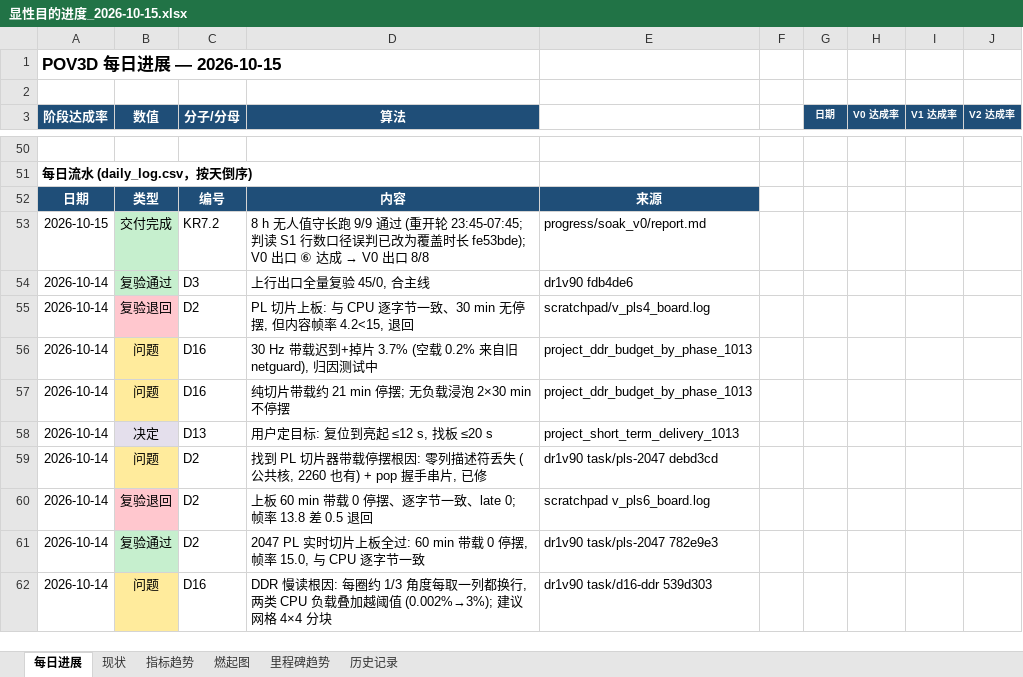
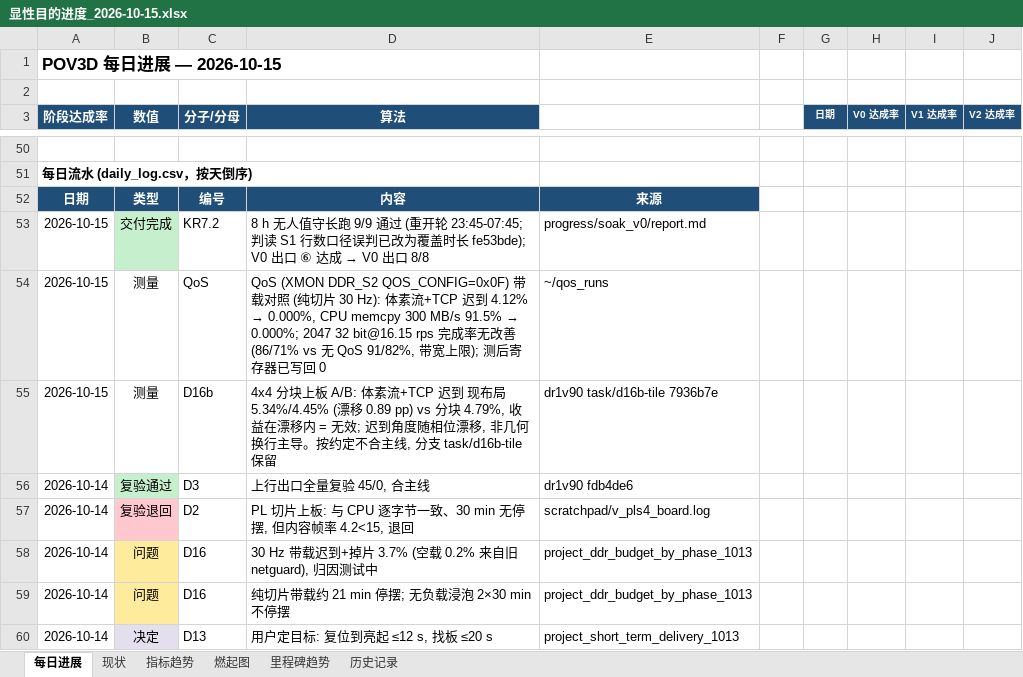
Before and after one commit to kiujkiu/zynq_pov, an Excel workbook: docs/progress/显性目的进度_2026-10-15.xlsx, sheet 每日进展, drawn as a sheet; only a part is shown, gaps mark what is left out; the shorter side is filled out with more unchanged rows; values as stored, in another font and other column widths than the file's, no borders; charts and pictures not drawn; the diff names each change by its address in the sheet, - before the commit and + after, or states it on an @@ line.

```diff
--- a/docs/progress/显性目的进度_2026-10-15.xlsx (sheet 每日进展)
+++ b/docs/progress/显性目的进度_2026-10-15.xlsx (sheet 每日进展)
+row 54: 2026-10-15 | 测量 | QoS | QoS (XMON DDR_S2 QOS_CONFIG=0x0F) 带载对照 (纯切片 30 Hz): 体素流+TCP 迟到 4.12% → 0.000%, CPU memcpy 300 MB/s 91.5% → 0.000%; 2047 32 bit@16.15 rps 完成率无改善 (86/71% vs 无 QoS 91/82%, 带宽上限); 测后寄存器已写回 0 | ~/qos_runs
+row 55: 2026-10-15 | 测量 | D16b | 4x4 分块上板 A/B: 体素流+TCP 迟到 现布局 5.34%/4.45% (漂移 0.89 pp) vs 分块 4.79%, 收益在漂移内 = 无效; 迟到角度随相位漂移, 非几何换行主导。按约定不合主线, 分支 task/d16b-tile 保留 | dr1v90 task/d16b-tile 7936b7e
```
Also changed, not shown: 2 other files.
